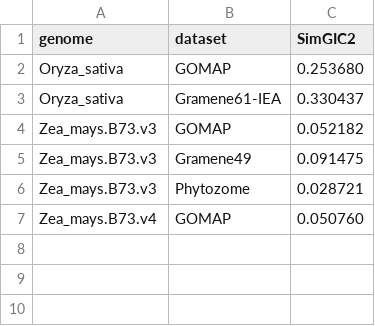
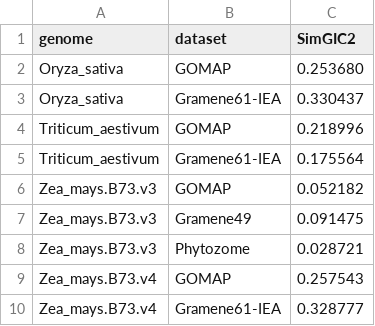
Before and after one commit to LeilaFattel/GOMAP-Paper-2019.1, a CSV file: analyses/quality/quality_table.csv, drawn as a sheet.

Commit message:
New Datasets from Gramene

```diff
--- a/analyses/quality/quality_table.csv
+++ b/analyses/quality/quality_table.csv
@@ -3,2 +3,4 @@ Oryza_sativa,GOMAP,0.253680
 Oryza_sativa,Gramene61-IEA,0.330437
+Triticum_aestivum,GOMAP,0.218996
+Triticum_aestivum,Gramene61-IEA,0.175564
 Zea_mays.B73.v3,GOMAP,0.052182
@@ -6,2 +8,3 @@ Zea_mays.B73.v3,Gramene49,0.091475
 Zea_mays.B73.v3,Phytozome,0.028721
-Zea_mays.B73.v4,GOMAP,0.050760
+Zea_mays.B73.v4,GOMAP,0.257543
+Zea_mays.B73.v4,Gramene61-IEA,0.328777
```
Also changed, not shown: 27 other files.
